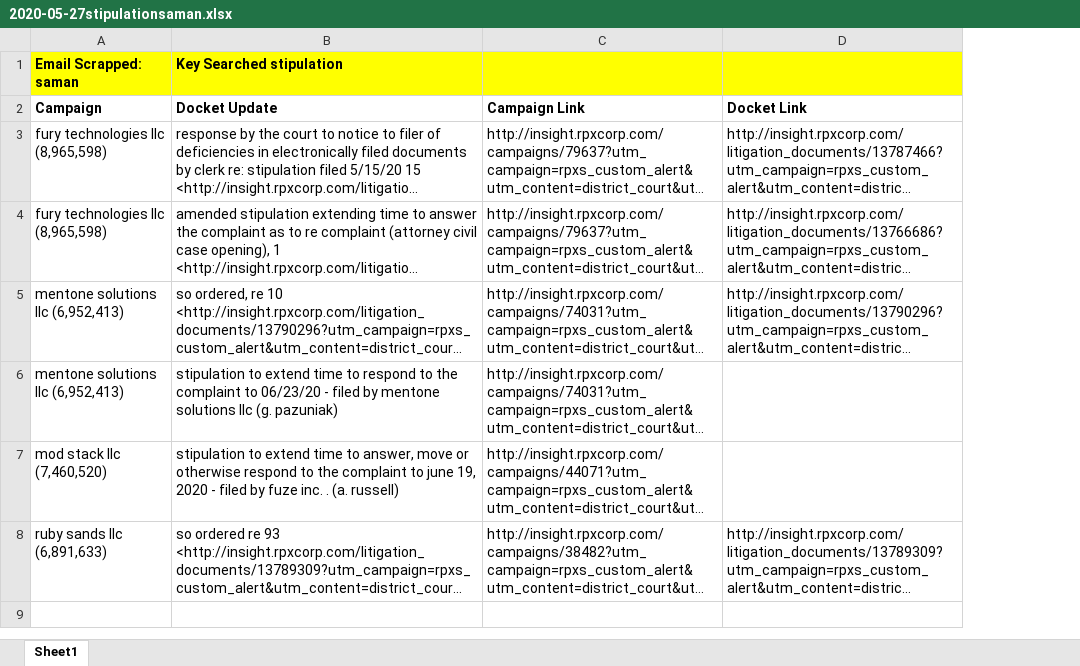
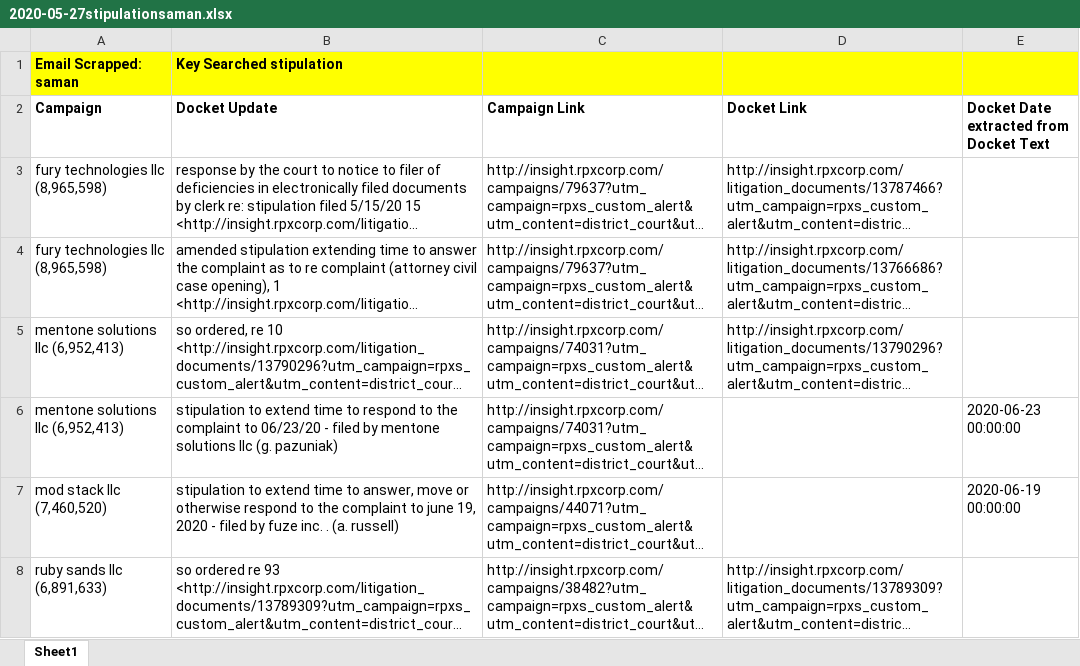
Before and after one commit to CDCOSINE/Docket-Outlook-Automation, an Excel workbook: 2020-05-27stipulationsaman.xlsx, sheet Sheet1, drawn as a sheet; long unchanged cells end in …; values as stored, in another font and other column widths than the file's, no borders; the diff names each change by its address in the sheet, - before the commit and + after, or states it on an @@ line.

Commit message:
Updated Date Parser

```diff
--- a/2020-05-27stipulationsaman.xlsx (sheet Sheet1)
+++ b/2020-05-27stipulationsaman.xlsx (sheet Sheet1)
+column E, rows 2-7: Docket Date extracted from Docket Text |  |  |  | 2020-06-23 00:00:00 | 2020-06-19 00:00:00
```
Also changed, not shown: 1 other file.
